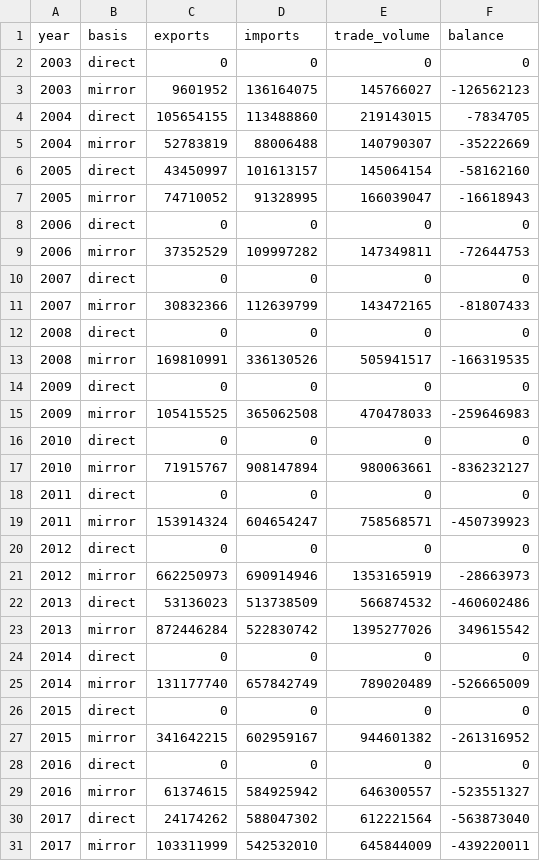
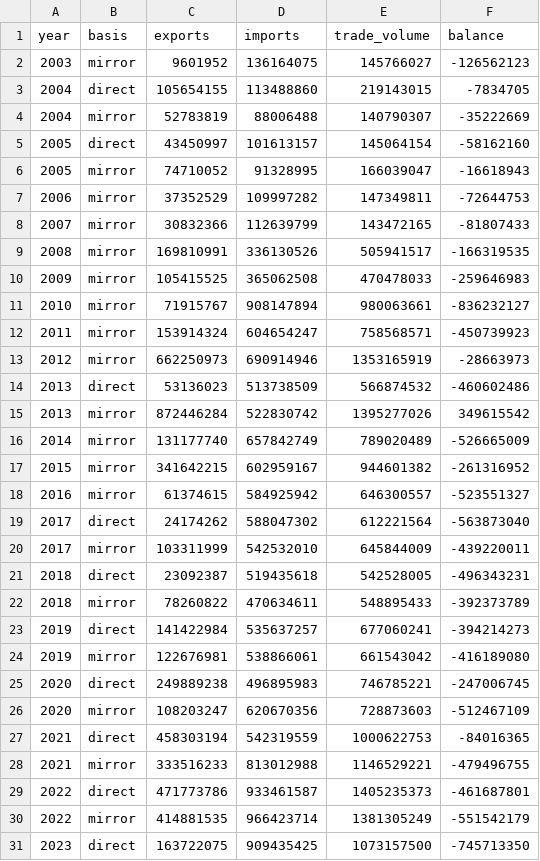
Before and after one commit to joaquimrcarvalho/cipf-comtrade, a CSV file: site/src/data/timor-leste_trade_balance_2003-2024.csv, drawn as a sheet; only a part is shown; the shorter side is filled out with more unchanged rows; the diff covers the shown part only.

```diff
--- a/site/src/data/timor-leste_trade_balance_2003-2024.csv
+++ b/site/src/data/timor-leste_trade_balance_2003-2024.csv
@@ -1,3 +1,2 @@
 year,basis,exports,imports,trade_volume,balance
-2003,direct,0,0,0,0
 2003,mirror,9601952,136164075,145766027,-126562123
@@ -7,15 +6,8 @@ year,basis,exports,imports,trade_volume,balance
 2005,mirror,74710052,91328995,166039047,-16618943
-2006,direct,0,0,0,0
 2006,mirror,37352529,109997282,147349811,-72644753
-2007,direct,0,0,0,0
 2007,mirror,30832366,112639799,143472165,-81807433
-2008,direct,0,0,0,0
 2008,mirror,169810991,336130526,505941517,-166319535
-2009,direct,0,0,0,0
 2009,mirror,105415525,365062508,470478033,-259646983
-2010,direct,0,0,0,0
 2010,mirror,71915767,908147894,980063661,-836232127
-2011,direct,0,0,0,0
 2011,mirror,153914324,604654247,758568571,-450739923
-2012,direct,0,0,0,0
 2012,mirror,662250973,690914946,1353165919,-28663973
@@ -23,7 +15,4 @@ year,basis,exports,imports,trade_volume,balance
 2013,mirror,872446284,522830742,1395277026,349615542
-2014,direct,0,0,0,0
 2014,mirror,131177740,657842749,789020489,-526665009
-2015,direct,0,0,0,0
 2015,mirror,341642215,602959167,944601382,-261316952
-2016,direct,0,0,0,0
 2016,mirror,61374615,584925942,646300557,-523551327
```
Also changed, not shown: 1 removed row elsewhere in this file, site/src/data/angola_trade_balance_2003-2024.csv, site/src/data/guine-bissau_trade_balance_2003-2024.csv, 14 other files.
